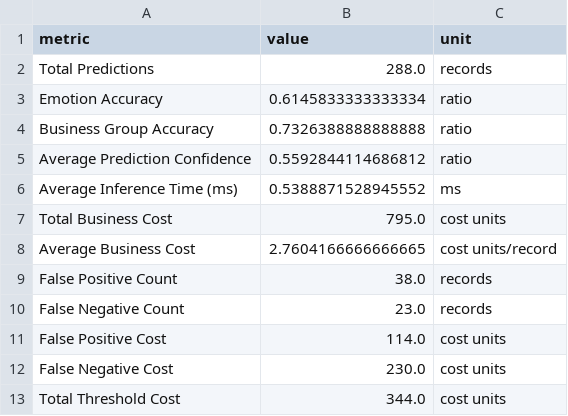
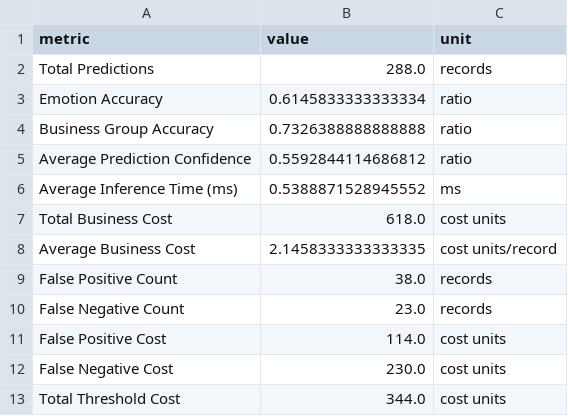
Before and after one commit to rida-qazi/-ML-Final-Lab-Group-02, a CSV file: outputs/Analytics_Engineering/business_kpis.csv, drawn as a sheet.

```diff
--- a/outputs/Analytics_Engineering/business_kpis.csv
+++ b/outputs/Analytics_Engineering/business_kpis.csv
@@ -6,4 +6,4 @@ Average Prediction Confidence,0.5592844114686812,ratio
 Average Inference Time (ms),0.5388871528945552,ms
-Total Business Cost,795.0,cost units
-Average Business Cost,2.7604166666666665,cost units/record
+Total Business Cost,618.0,cost units
+Average Business Cost,2.1458333333333335,cost units/record
 False Positive Count,38.0,records
```
Also changed, not shown: outputs/Analytics_Engineering/ae_summary.csv, outputs/Analytics_Engineering/confusion_cost_matrix.csv, 1 other file.
